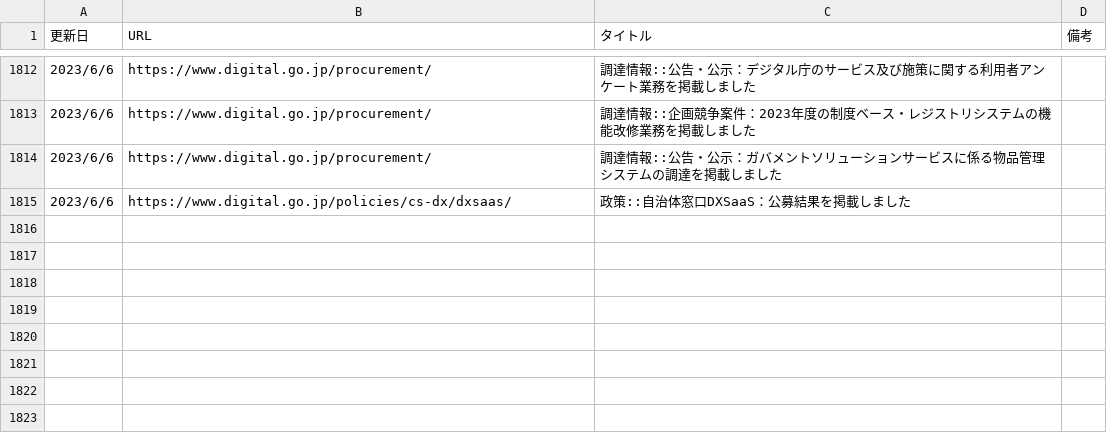
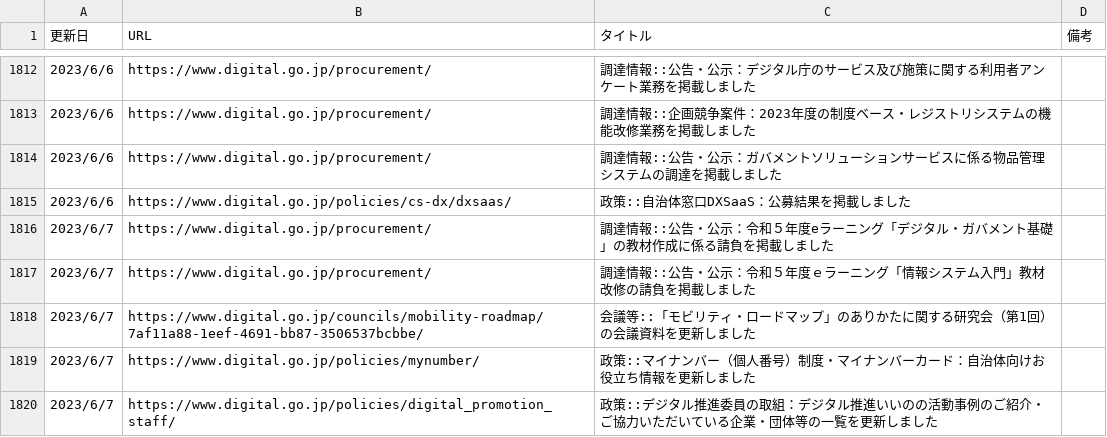
Before and after one commit to c-3lab/jp-go-digital-news, a CSV file: jp-go-digital-news-news.csv, drawn as a sheet; only a part is shown, gaps mark what is left out.

```diff
--- a/jp-go-digital-news-news.csv
+++ b/jp-go-digital-news-news.csv
@@ -1816 +1816,6 @@
 2023/6/6,https://www.digital.go.jp/policies/cs-dx/dxsaas/,政策::自治体窓口DXSaaS：公募結果を掲載しました
+2023/6/7,https://www.digital.go.jp/procurement/,調達情報::公告・公示：令和５年度eラーニング「デジタル・ガバメント基礎」の教材作成に係る請負を掲載しました
+2023/6/7,https://www.digital.go.jp/procurement/,調達情報::公告・公示：令和５年度ｅラーニング「情報システム入門」教材改修の請負を掲載しました
+2023/6/7,https://www.digital.go.jp/councils/mobility-roadmap/7af11a88-1eef-4691-bb87-3506537bcbbe/,会議等::「モビリティ・ロードマップ」のありかたに関する研究会（第1回）の会議資料を更新しました
+2023/6/7,https://www.digital.go.jp/policies/mynumber/,政策::マイナンバー（個人番号）制度・マイナンバーカード：自治体向けお役立ち情報を更新しました
+2023/6/7,https://www.digital.go.jp/policies/digital_promotion_staff/,政策::デジタル推進委員の取組：デジタル推進いいのの活動事例のご紹介・ご協力いただいている企業・団体等の一覧を更新しました
```
Also changed, not shown: jp-go-digital-news-procurement.csv.
